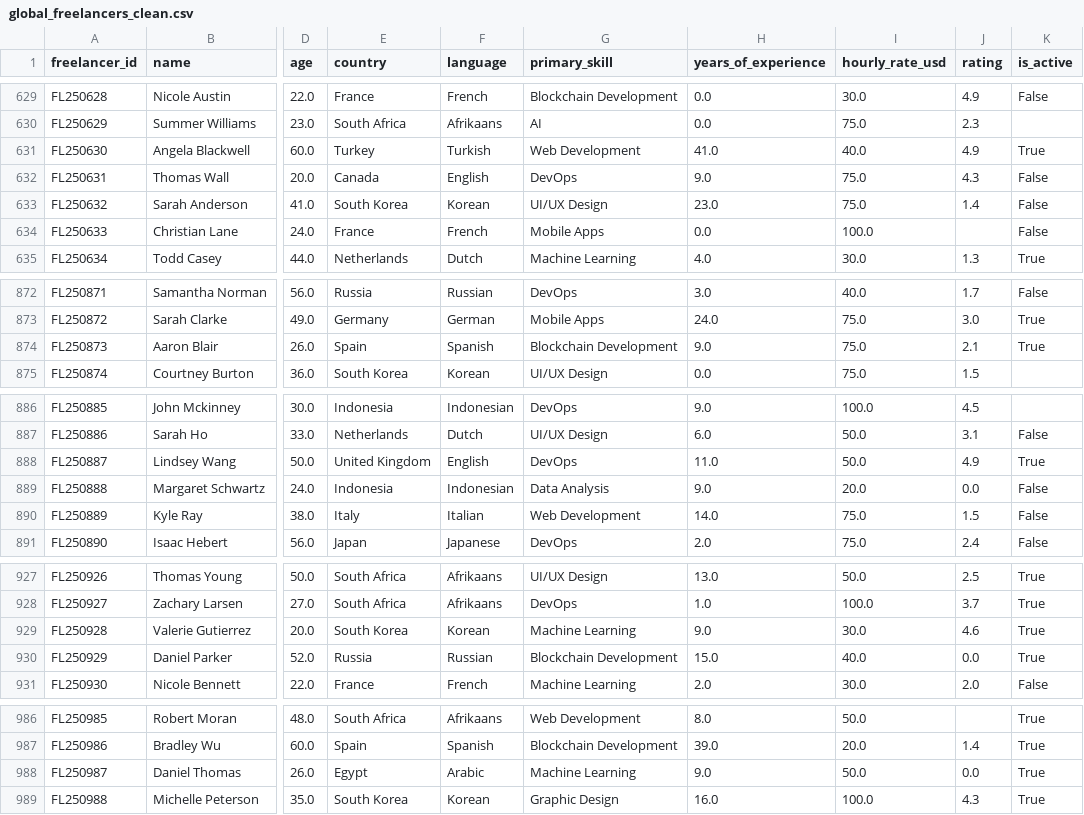
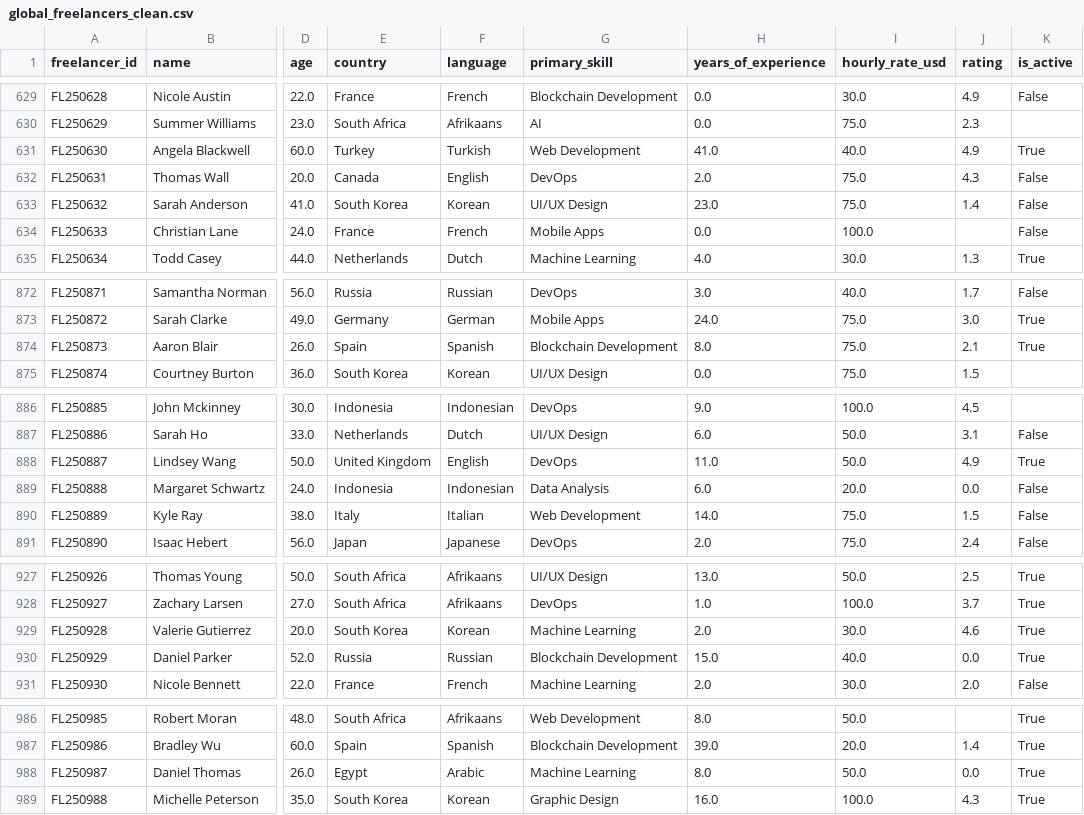
Before and after one commit to kevindaya/pipeline_etl_freelancers, a CSV file: data/global_freelancers_clean.csv, drawn as a sheet; only a part is shown, gaps mark what is left out; the diff covers the shown part only; the diff names each change by its address in the sheet, - before the commit and + after, or states it on an @@ line.

```diff
--- a/data/global_freelancers_clean.csv
+++ b/data/global_freelancers_clean.csv
-H632 (years_of_experience): 9.0
+H632 (years_of_experience): 2.0
-H874 (years_of_experience): 9.0
+H874 (years_of_experience): 8.0
-H889 (years_of_experience): 9.0
+H889 (years_of_experience): 6.0
-H929 (years_of_experience): 9.0
+H929 (years_of_experience): 2.0
-H988 (years_of_experience): 9.0
+H988 (years_of_experience): 8.0
```
Also changed, not shown: 5 edited cells elsewhere in this file.
